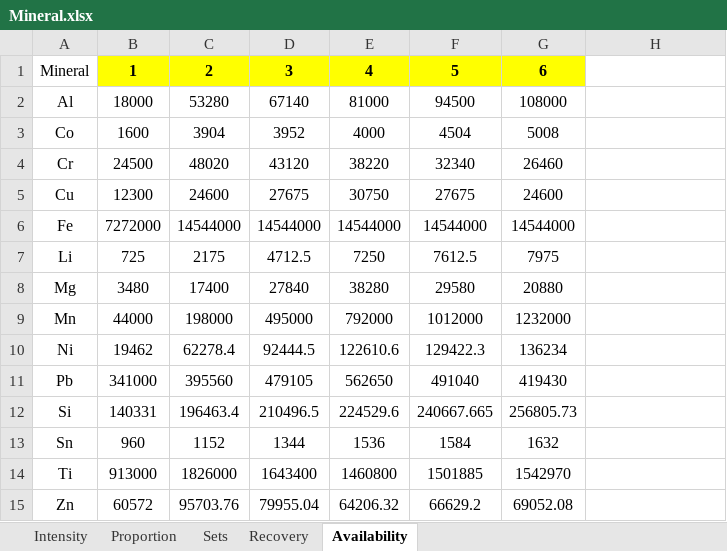
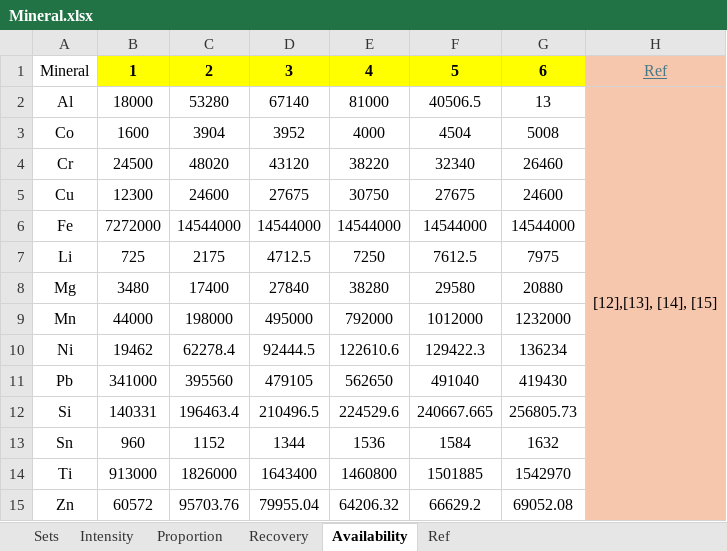
Before and after one commit to PRYSM-Lab/UKCriticalMineral-NetZeroModel, an Excel workbook: Input File/Mineral.xlsx, sheet Availability, drawn as a sheet; values as stored, in another font and other column widths than the file's, no borders; the diff names each change by its address in the sheet, - before the commit and + after, or states it on an @@ line.

```diff
--- a/Input File/Mineral.xlsx (sheet Availability)
+++ b/Input File/Mineral.xlsx (sheet Availability)
+sheet tab: Ref
@@ sheet tab order changed: Sets | Intensity | Proportion | Recovery | Availability | Ref @@
-H1: (empty)
+H1: Ref
-H1:H15 fill: none
+H1:H15 fill: #F6C6AD
-F2: 94500
+F2: 40506.5
-G2: 108000
+G2: 13
-H2: (empty)
+H2: [12],[13], [14], [15]
+H2:H15 merged
```
Also changed, not shown: sheet Intensity, sheet Recovery, sheet Proportion, 1 other file.
